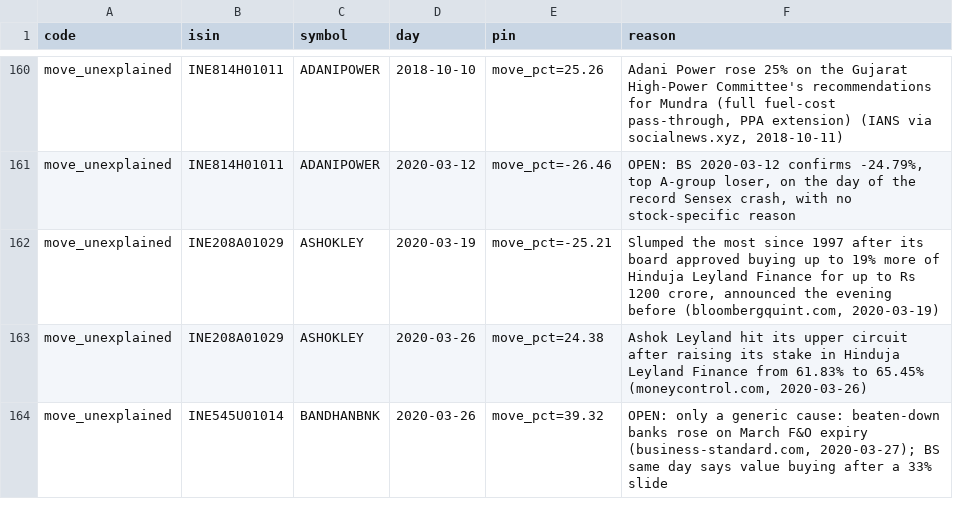
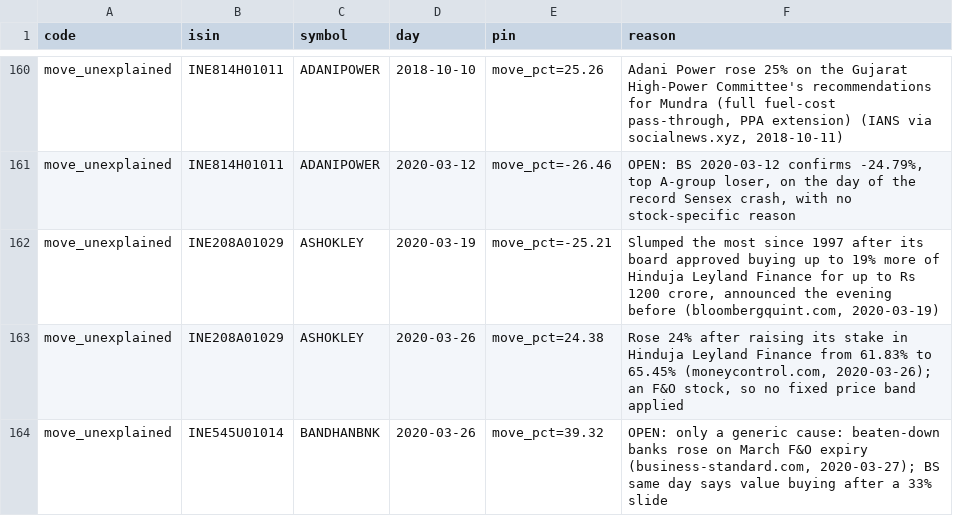
Before and after one commit to abhij1306/algotrading, a CSV file: backend/app/hat/data/verify/d2_exceptions.csv, drawn as a sheet; only a part is shown, gaps mark what is left out; the diff covers the shown part only.

```diff
--- a/backend/app/hat/data/verify/d2_exceptions.csv
+++ b/backend/app/hat/data/verify/d2_exceptions.csv
@@ -162,3 +162,3 @@ move_unexplained,INE814H01011,ADANIPOWER,2020-03-12,move_pct=-26.46,"OPEN: BS 20
 move_unexplained,INE208A01029,ASHOKLEY,2020-03-19,move_pct=-25.21,"Slumped the most since 1997 after its board approved buying up to 19% more of Hinduja Leyland Finance for up to Rs 1200 crore, announced the evening before (bloombergquint.com, 2020-03-19)"
-move_unexplained,INE208A01029,ASHOKLEY,2020-03-26,move_pct=24.38,"Ashok Leyland hit its upper circuit after raising its stake in Hinduja Leyland Finance from 61.83% to 65.45% (moneycontrol.com, 2020-03-26)"
+move_unexplained,INE208A01029,ASHOKLEY,2020-03-26,move_pct=24.38,"Rose 24% after raising its stake in Hinduja Leyland Finance from 61.83% to 65.45% (moneycontrol.com, 2020-03-26); an F&O stock, so no fixed price band applied"
 move_unexplained,INE545U01014,BANDHANBNK,2020-03-26,move_pct=39.32,"OPEN: only a generic cause: beaten-down banks rose on March F&O expiry (business-standard.com, 2020-03-27); BS same day says value buying after a 33% slide"
```
Also changed, not shown: 4 added rows and 3 edited cells elsewhere in this file, backend/app/hat/data/verify/d2_cost_splits.csv, 4 other files.
